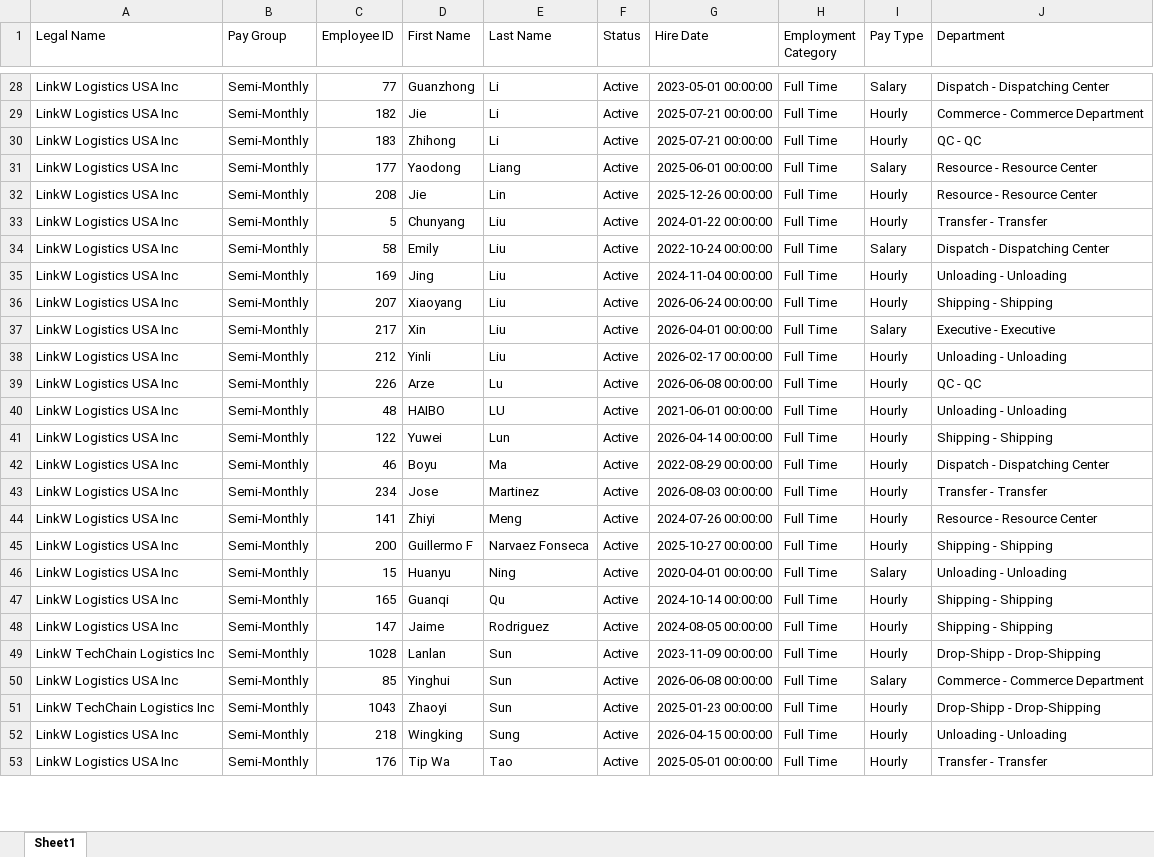
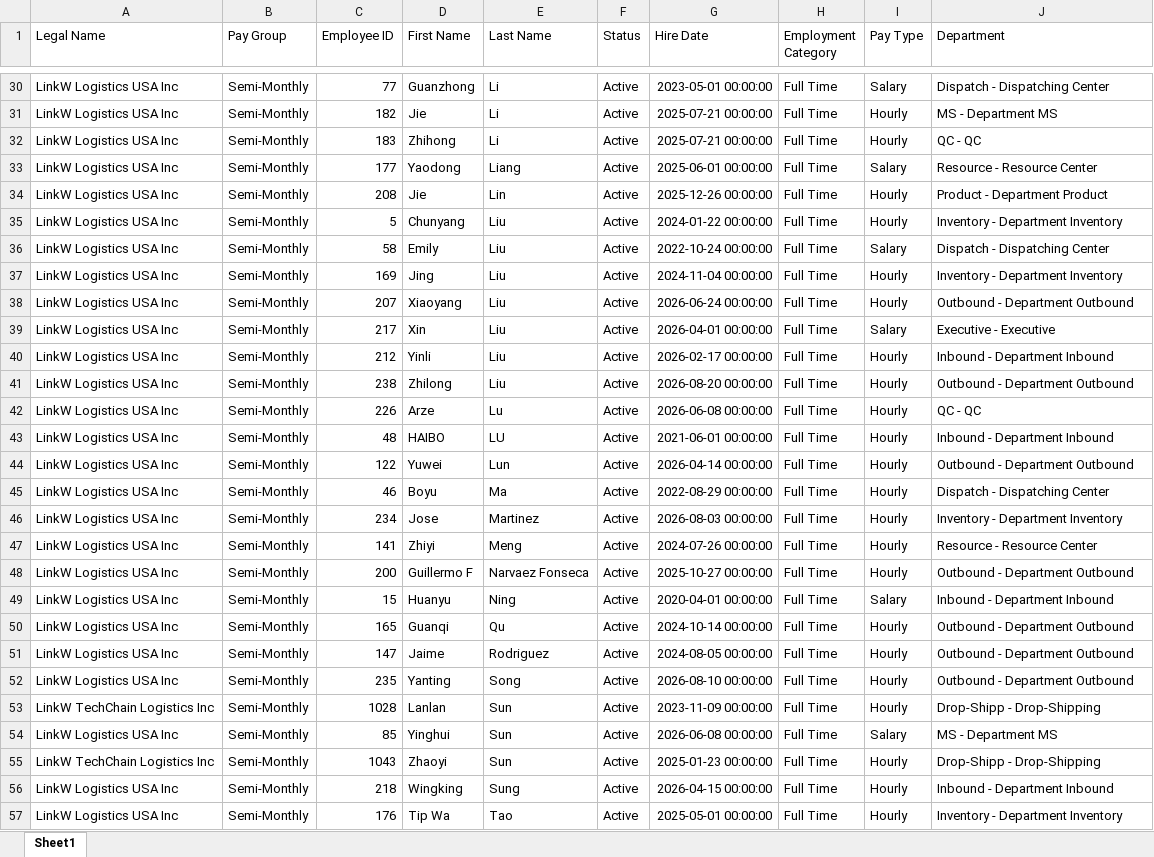
Before and after one commit to yokozhuang-cyber/hours-analyzer, an Excel workbook: employees_CA.xlsx, sheet Sheet1, drawn as a sheet; only a part is shown, gaps mark what is left out; values as stored, in another font and other column widths than the file's, no borders; addresses are those after the commit; the diff covers the shown part only; the diff names each change by its address in the sheet, - before the commit and + after, or states it on an @@ line.

```diff
--- a/employees_CA.xlsx (sheet Sheet1)
+++ b/employees_CA.xlsx (sheet Sheet1)
-J31 (Department): Commerce - Commerce Department
+J31 (Department): MS - Department MS
-J34 (Department): Resource - Resource Center
+J34 (Department): Product - Department Product
-J35 (Department): Transfer - Transfer
+J35 (Department): Inventory - Department Inventory
-J37 (Department): Unloading - Unloading
+J37 (Department): Inventory - Department Inventory
-J38 (Department): Shipping - Shipping
+J38 (Department): Outbound - Department Outbound
-J40 (Department): Unloading - Unloading
+J40 (Department): Inbound - Department Inbound
+row 41: LinkW Logistics USA Inc | Semi-Monthly | 238 | Zhilong | Liu | Active | 2026-08-20 00:00:00 | Full Time | Hourly | Outbound - Department Outbound
-J43 (Department): Unloading - Unloading
+J43 (Department): Inbound - Department Inbound
-J44 (Department): Shipping - Shipping
+J44 (Department): Outbound - Department Outbound
-J46 (Department): Transfer - Transfer
+J46 (Department): Inventory - Department Inventory
-J48 (Department): Shipping - Shipping
+J48 (Department): Outbound - Department Outbound
-J49 (Department): Unloading - Unloading
+J49 (Department): Inbound - Department Inbound
-J50:J51 (Department): Shipping - Shipping
+J50:J51 (Department): Outbound - Department Outbound
+row 52: LinkW Logistics USA Inc | Semi-Monthly | 235 | Yanting | Song | Active | 2026-08-10 00:00:00 | Full Time | Hourly | Outbound - Department Outbound
-J54 (Department): Commerce - Commerce Department
+J54 (Department): MS - Department MS
-J56 (Department): Unloading - Unloading
+J56 (Department): Inbound - Department Inbound
-J57 (Department): Transfer - Transfer
+J57 (Department): Inventory - Department Inventory
```
Also changed, not shown: 2 added rows, 4 removed rows and 37 edited cells elsewhere in this sheet.
